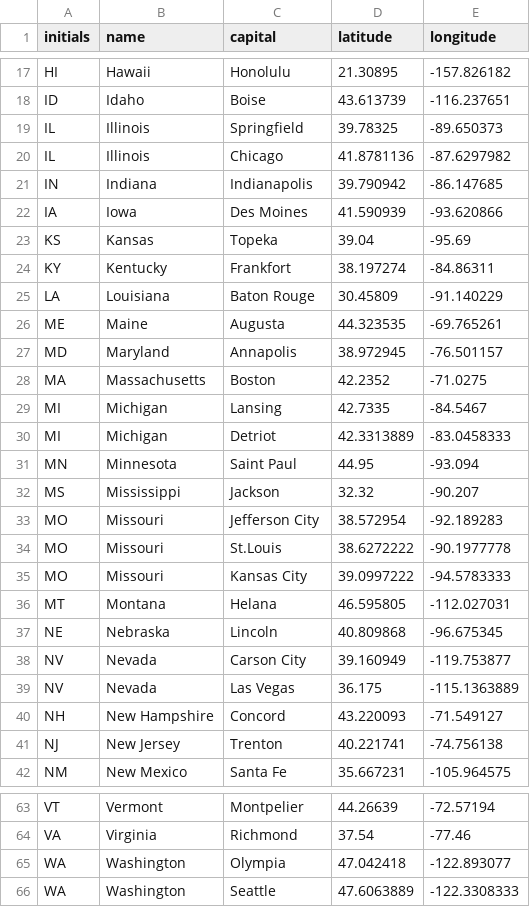
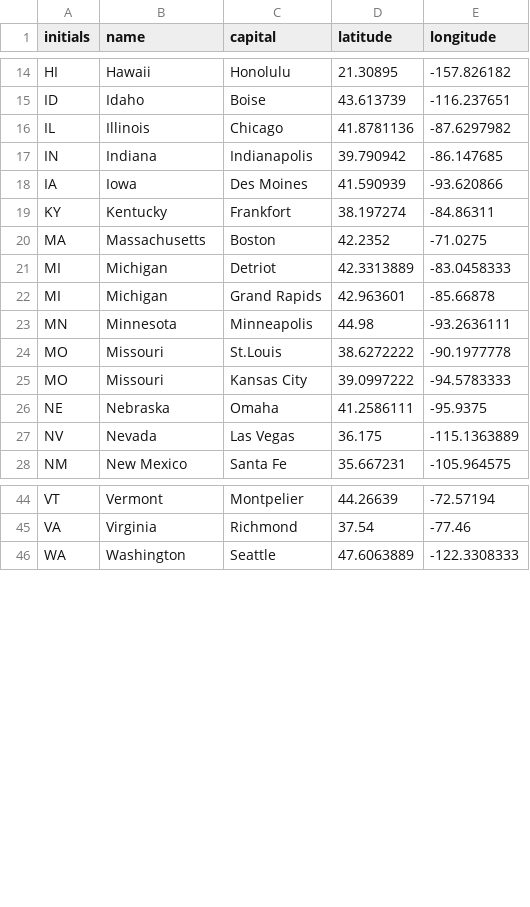
Before and after one commit to e-cooper/craft-mapper, a CSV file: data/cities.csv (was data/capitals.csv), drawn as a sheet; only a part is shown, gaps mark what is left out; removed rows and columns are numbered as before the commit, all else as after; the diff covers the shown part only; the diff names each change by its address in the sheet, - before the commit and + after, or states it on an @@ line.

Commit message:
Remove city dots and Add city names only. Still need to fix scaling.

```diff
--- a/data/capitals.csv
+++ b/data/cities.csv
-row 19: IL | Illinois | Springfield | 39.78325 | -89.650373
-row 23: KS | Kansas | Topeka | 39.04 | -95.69
-row 25: LA | Louisiana | Baton Rouge | 30.45809 | -91.140229
-row 26: ME | Maine | Augusta | 44.323535 | -69.765261
-row 27: MD | Maryland | Annapolis | 38.972945 | -76.501157
-row 29: MI | Michigan | Lansing | 42.7335 | -84.5467
-row 31: MN | Minnesota | Saint Paul | 44.95 | -93.094
-row 32: MS | Mississippi | Jackson | 32.32 | -90.207
-row 33: MO | Missouri | Jefferson City | 38.572954 | -92.189283
+row 22: MI | Michigan | Grand Rapids | 42.963601 | -85.66878
+row 23: MN | Minnesota | Minneapolis | 44.98 | -93.2636111
-row 36: MT | Montana | Helana | 46.595805 | -112.027031
-row 37: NE | Nebraska | Lincoln | 40.809868 | -96.675345
-row 38: NV | Nevada | Carson City | 39.160949 | -119.753877
+row 26: NE | Nebraska | Omaha | 41.2586111 | -95.9375
-row 40: NH | New Hampshire | Concord | 43.220093 | -71.549127
-row 41: NJ | New Jersey | Trenton | 40.221741 | -74.756138
-row 65: WA | Washington | Olympia | 47.042418 | -122.893077
```
Also changed, not shown: 5 added rows, 13 removed rows and 1 edited cell elsewhere in this file, 1 other file.
